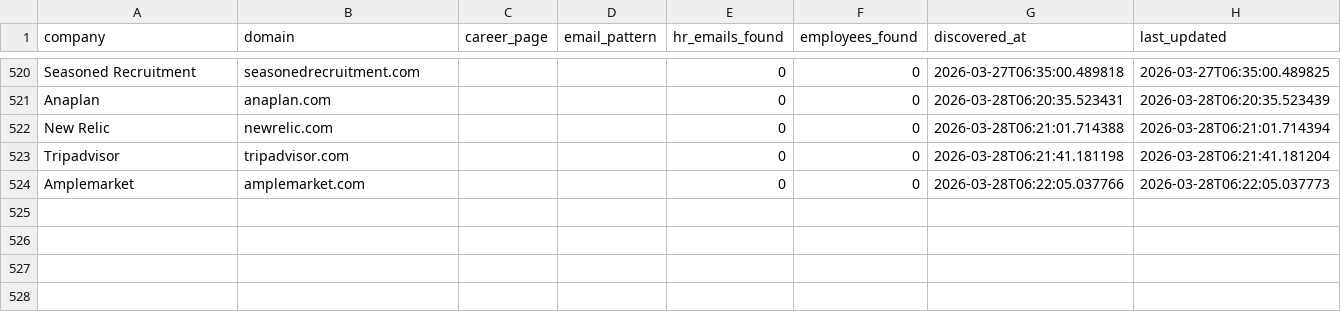
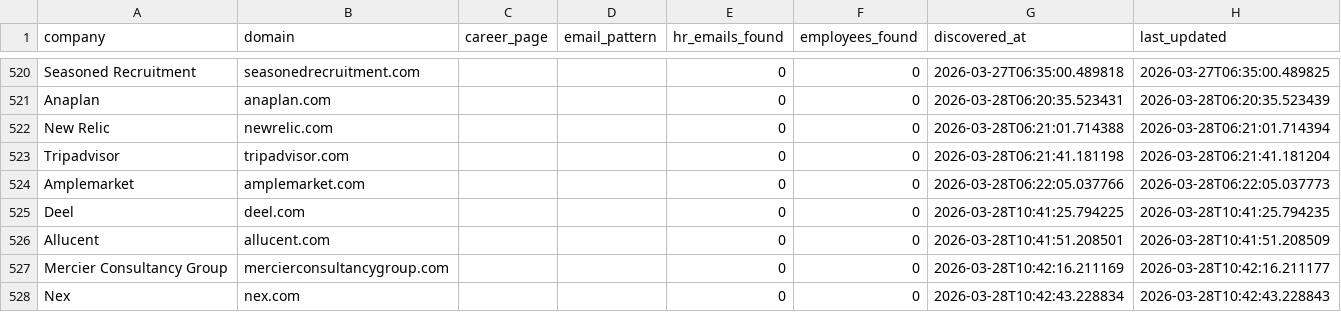
Before and after one commit to githubajaydhage/autoapply-resume-automation, a CSV file: data/discovered_companies.csv, drawn as a sheet; only a part is shown, gaps mark what is left out.

```diff
--- a/data/discovered_companies.csv
+++ b/data/discovered_companies.csv
@@ -524 +524,5 @@ Tripadvisor,tripadvisor.com,,,0,0,2026-03-28T06:21:41.181198,2026-03-28T06:21:41
 Amplemarket,amplemarket.com,,,0,0,2026-03-28T06:22:05.037766,2026-03-28T06:22:05.037773
+Deel,deel.com,,,0,0,2026-03-28T10:41:25.794225,2026-03-28T10:41:25.794235
+Allucent,allucent.com,,,0,0,2026-03-28T10:41:51.208501,2026-03-28T10:41:51.208509
+Mercier Consultancy Group,mercierconsultancygroup.com,,,0,0,2026-03-28T10:42:16.211169,2026-03-28T10:42:16.211177
+Nex,nex.com,,,0,0,2026-03-28T10:42:43.228834,2026-03-28T10:42:43.228843
```
